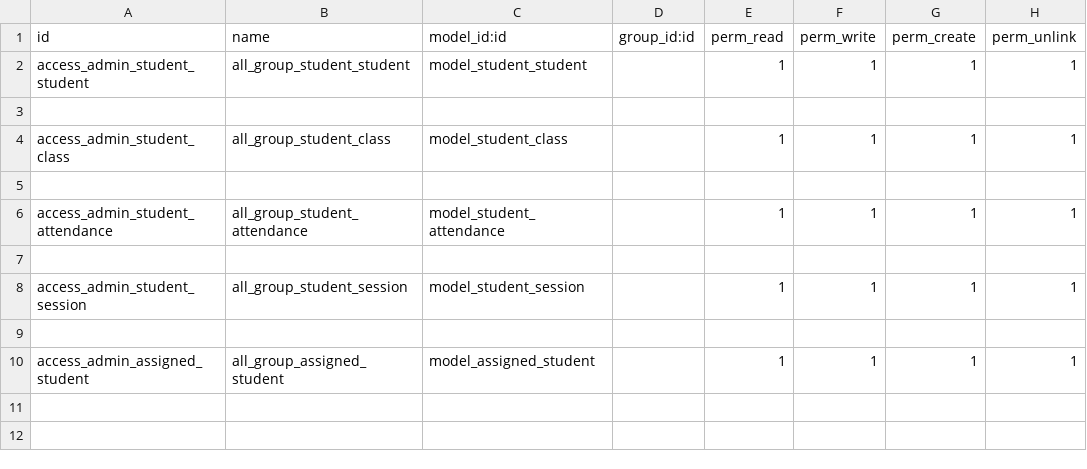
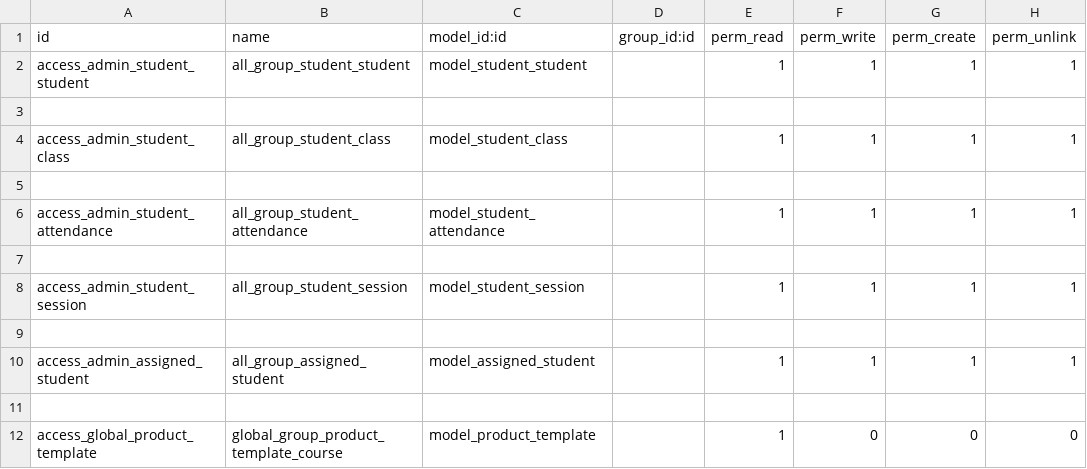
Before and after one commit to rinaldiamfine/custom_addons, a CSV file: imtc_module/security/ir.model.access.csv, drawn as a sheet.

```diff
--- a/imtc_module/security/ir.model.access.csv
+++ b/imtc_module/security/ir.model.access.csv
@@ -10 +10,3 @@ access_admin_student_session,all_group_student_session,model_student_session,,1,
 access_admin_assigned_student,all_group_assigned_student,model_assigned_student,,1,1,1,1
+,,,,,,,
+access_global_product_template,global_group_product_template_course,model_product_template,,1,0,0,0
```
Also changed, not shown: 11 other files.
